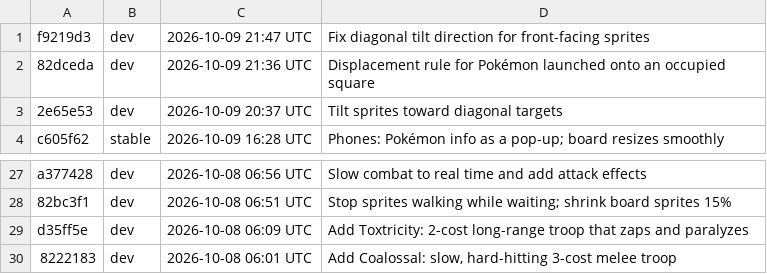
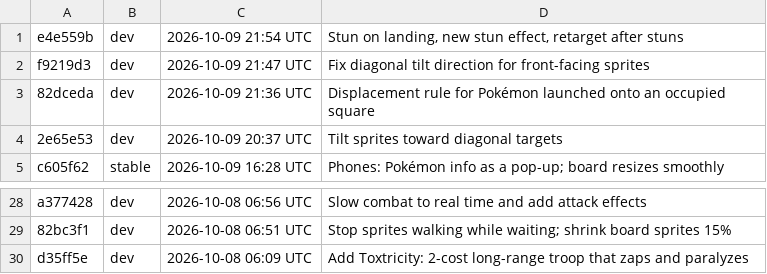
Before and after one commit to Anttyixx/Poke-Tactics, a TSV file: builds/list.tsv, drawn as a sheet; only a part is shown, gaps mark what is left out.

```diff
--- a/builds/list.tsv
+++ b/builds/list.tsv
@@ -1 +1,2 @@
+e4e559b	dev	2026-10-09 21:54 UTC	Stun on landing, new stun effect, retarget after stuns
 f9219d3	dev	2026-10-09 21:47 UTC	Fix diagonal tilt direction for front-facing sprites
@@ -29,2 +30 @@ a377428	dev	2026-10-08 06:56 UTC	Slow combat to real time and add attack effects
 d35ff5e	dev	2026-10-08 06:09 UTC	Add Toxtricity: 2-cost long-range troop that zaps and paralyzes
-8222183	dev	2026-10-08 06:01 UTC	Add Coalossal: slow, hard-hitting 3-cost melee troop
```
Also changed, not shown: 31 other files.
